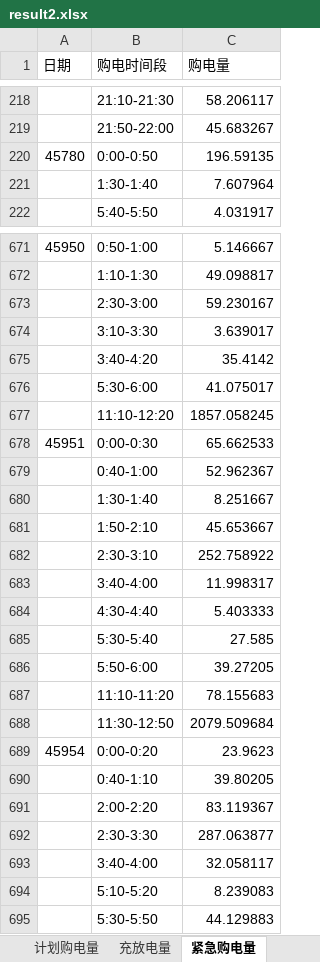
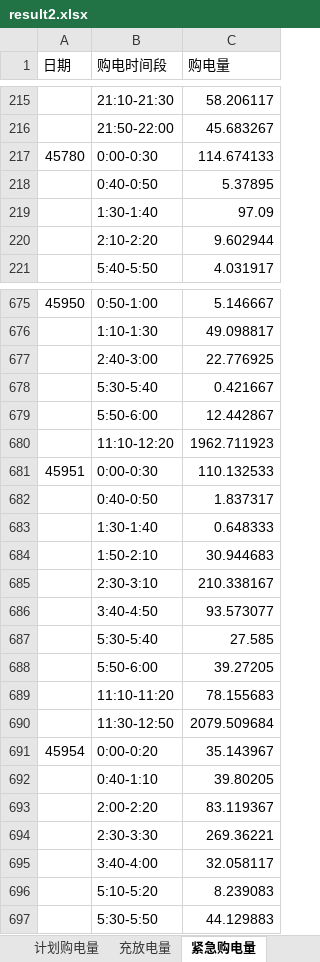
Before and after one commit to zhoulukai329-spec/math-modeling, an Excel workbook: Q2/output/result2.xlsx, sheet 紧急购电量, drawn as a sheet; only a part is shown, gaps mark what is left out; values as stored, in another font and other column widths than the file's, no borders; removed rows and columns are numbered as before the commit, all else as after; the diff covers the shown part only; the diff names each change by its address in the sheet, - before the commit and + after, or states it on an @@ line.

```diff
--- a/Q2/output/result2.xlsx (sheet 紧急购电量)
+++ b/Q2/output/result2.xlsx (sheet 紧急购电量)
-B217 (购电时间段): 0:00-0:50
+B217 (购电时间段): 0:00-0:30
-C217 (购电量): 196.59135
+C217 (购电量): 114.674133
-row 221:  | 1:30-1:40 | 7.607964
+row 218:  | 0:40-0:50 | 5.37895
+row 219:  | 1:30-1:40 | 97.09
+row 220:  | 2:10-2:20 | 9.602944
-row 673:  | 2:30-3:00 | 59.230167
-row 674:  | 3:10-3:30 | 3.639017
-row 675:  | 3:40-4:20 | 35.4142
-row 676:  | 5:30-6:00 | 41.075017
-row 677:  | 11:10-12:20 | 1857.058245
+row 677:  | 2:40-3:00 | 22.776925
+row 678:  | 5:30-5:40 | 0.421667
+row 679:  | 5:50-6:00 | 12.442867
+row 680:  | 11:10-12:20 | 1962.711923
-C681 (购电量): 65.662533
+C681 (购电量): 110.132533
-row 679:  | 0:40-1:00 | 52.962367
-row 680:  | 1:30-1:40 | 8.251667
-row 681:  | 1:50-2:10 | 45.653667
-row 682:  | 2:30-3:10 | 252.758922
-row 683:  | 3:40-4:00 | 11.998317
-row 684:  | 4:30-4:40 | 5.403333
+row 682:  | 0:40-0:50 | 1.837317
+row 683:  | 1:30-1:40 | 0.648333
+row 684:  | 1:50-2:10 | 30.944683
+row 685:  | 2:30-3:10 | 210.338167
+row 686:  | 3:40-4:50 | 93.573077
-C691 (购电量): 23.9623
+C691 (购电量): 35.143967
-C694 (购电量): 287.063877
+C694 (购电量): 269.36221
```
Also changed, not shown: 78 added rows, 78 removed rows and 168 edited cells elsewhere in this sheet, sheet 计划购电量, sheet 充放电量, 17 other files.
